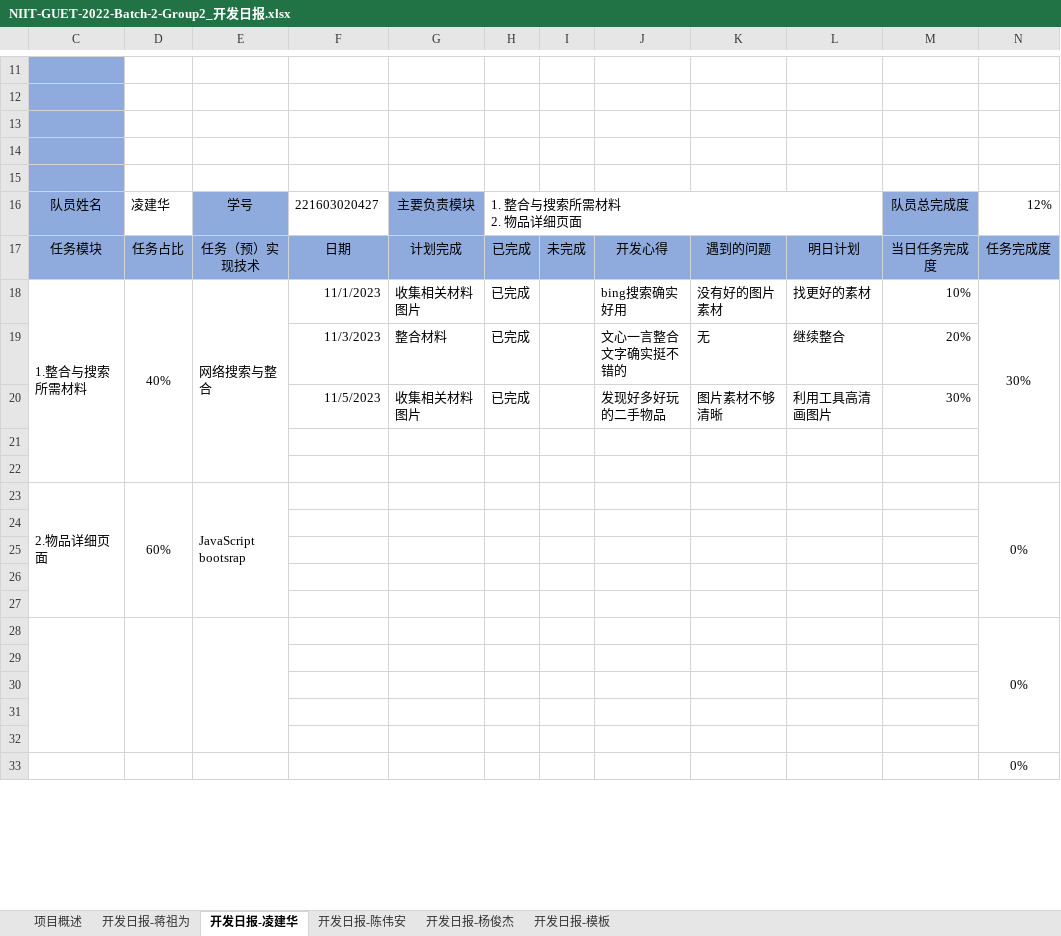
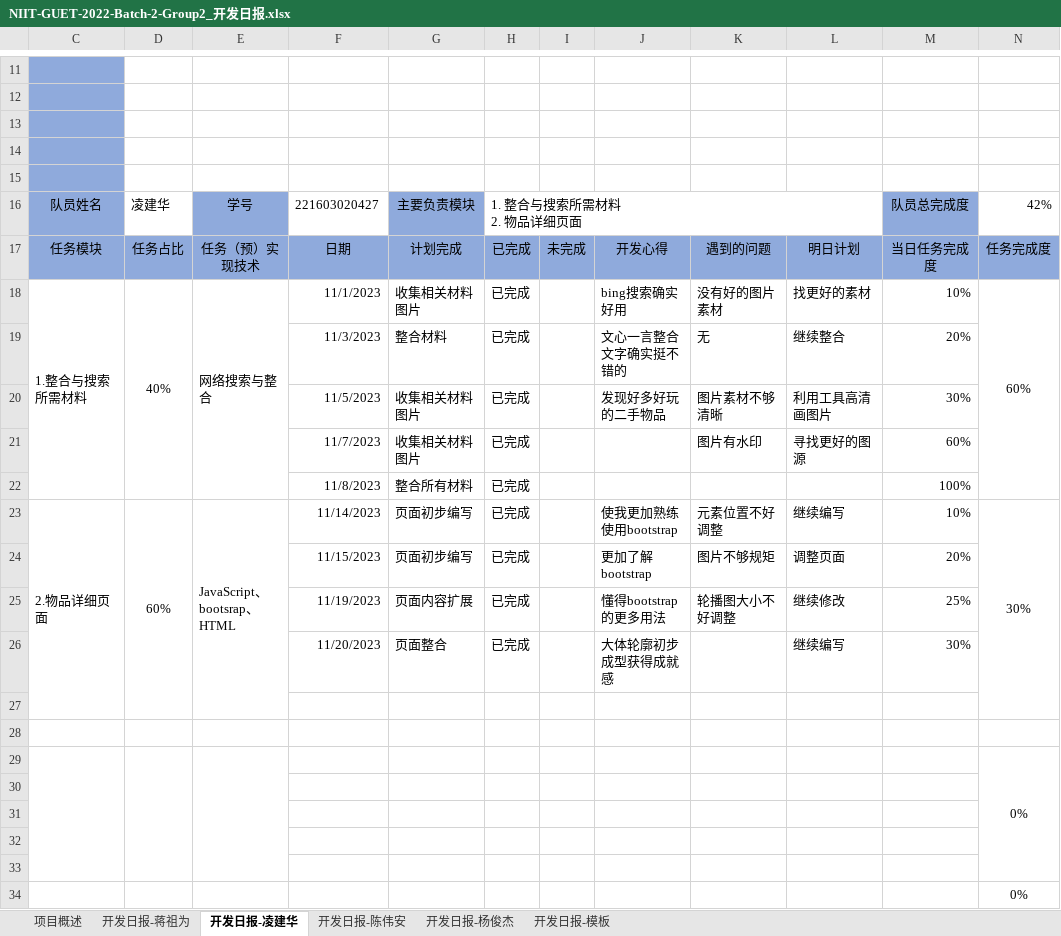
Before and after one commit to zuwei522/second-hand, an Excel workbook: NIIT-GUET-2022-Batch-2-Group2_开发日报.xlsx, sheet 开发日报-凌建华, drawn as a sheet; only a part is shown, gaps mark what is left out; values as stored, in another font and other column widths than the file's, no borders; removed rows and columns are numbered as before the commit, all else as after; ↵ is a line break in a cell; the diff names each change by its address in the sheet, - before the commit and + after, or states it on an @@ line.

```diff
--- a/NIIT-GUET-2022-Batch-2-Group2_开发日报.xlsx (sheet 开发日报-凌建华)
+++ b/NIIT-GUET-2022-Batch-2-Group2_开发日报.xlsx (sheet 开发日报-凌建华)
-N16: 12%
+N16: 42%
-N18: 30%
+N18: 60%
-row 21: (empty)
+row 21:  |  |  | 11/7/2023 | 收集相关材料图片 | 已完成 |  |  | 图片有水印 | 寻找更好的图源 | 60%
-row 22: (empty)
+row 22:  |  |  | 11/8/2023 | 整合所有材料 | 已完成 |  |  |  |  | 100%
-row 23: 2.物品详细页面 | 60% | JavaScript ↵ bootsrap |  |  |  |  |  |  |  |  | 0%
-row 23: (empty)
+row 23: 2.物品详细页面 | 60% | JavaScript、 ↵ bootsrap、HTML | 11/14/2023 | 页面初步编写 | 已完成 |  | 使我更加熟练使用bootstrap | 元素位置不好调整 | 继续编写 | 10% | 30%
+C23:C27 merged
+D23:D27 merged
+E23:E27 merged
+N23:N27 merged
-row 24: (empty)
+row 24:  |  |  | 11/15/2023 | 页面初步编写 | 已完成 |  | 更加了解bootstrap | 图片不够规矩 | 调整页面 | 20%
+row 25:  |  |  | 11/19/2023 | 页面内容扩展 | 已完成 |  | 懂得bootstrap的更多用法 | 轮播图大小不好调整 | 继续修改 | 25%
+row 26:  |  |  | 11/20/2023 | 页面整合 | 已完成 |  | 大体轮廓初步成型获得成就感 |  | 继续编写 | 30%
```
Also changed, not shown: sheet 开发日报-杨俊杰, sheet 开发日报-陈伟安, sheet 开发日报-蒋祖为, sheet 项目概述.
